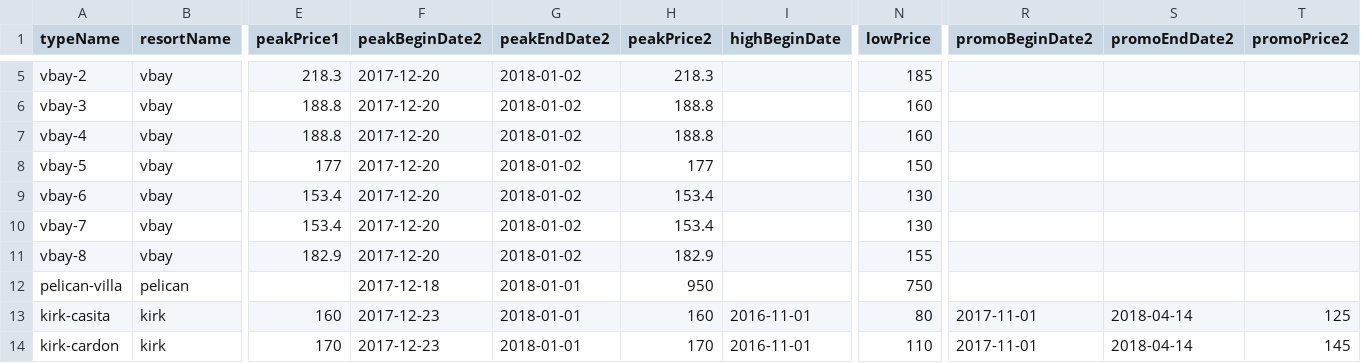
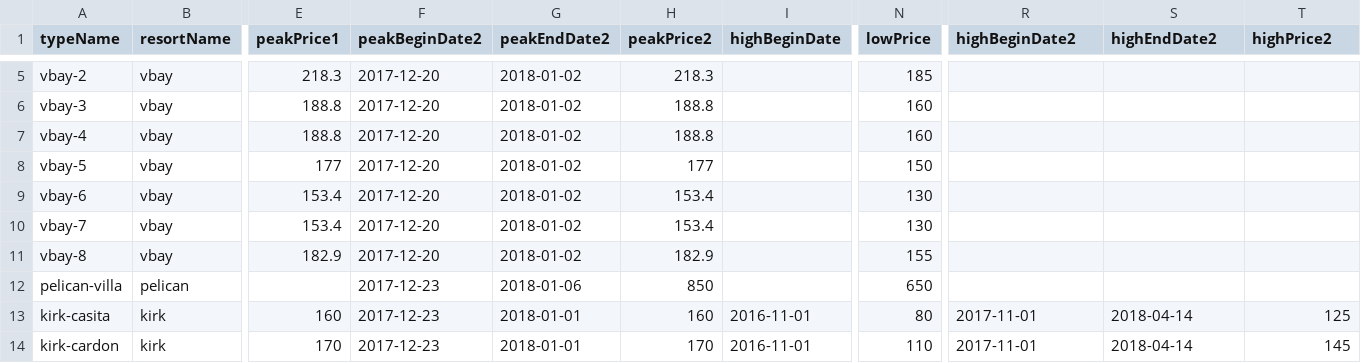
Before and after one commit to cyoon2000/python-google-app-engine, a CSV file: application/contents/csv/prices.csv, drawn as a sheet; only a part is shown, gaps mark what is left out; the diff names each change by its address in the sheet, - before the commit and + after, or states it on an @@ line.

Commit message:
[price] update price for pelican reef

```diff
--- a/application/contents/csv/prices.csv
+++ b/application/contents/csv/prices.csv
-R1: promoBeginDate2
+R1: highBeginDate2
-S1: promoEndDate2
+S1: highEndDate2
-T1: promoPrice2
+T1: highPrice2
-F12 (peakBeginDate2): 2017-12-18
+F12 (peakBeginDate2): 2017-12-23
-G12 (peakEndDate2): 2018-01-01
+G12 (peakEndDate2): 2018-01-06
-H12 (peakPrice2): 950
+H12 (peakPrice2): 850
-N12 (lowPrice): 750
+N12 (lowPrice): 650
```
Also changed, not shown: 1 other file.
